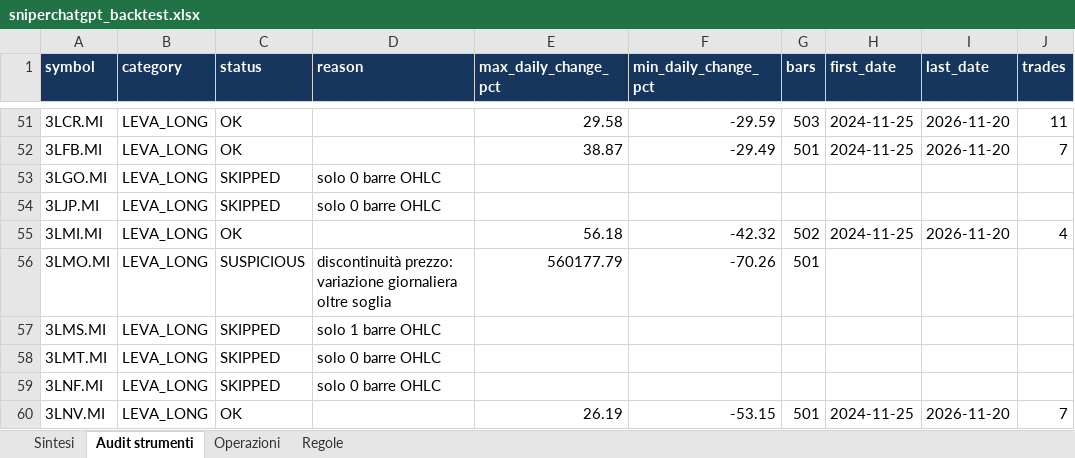
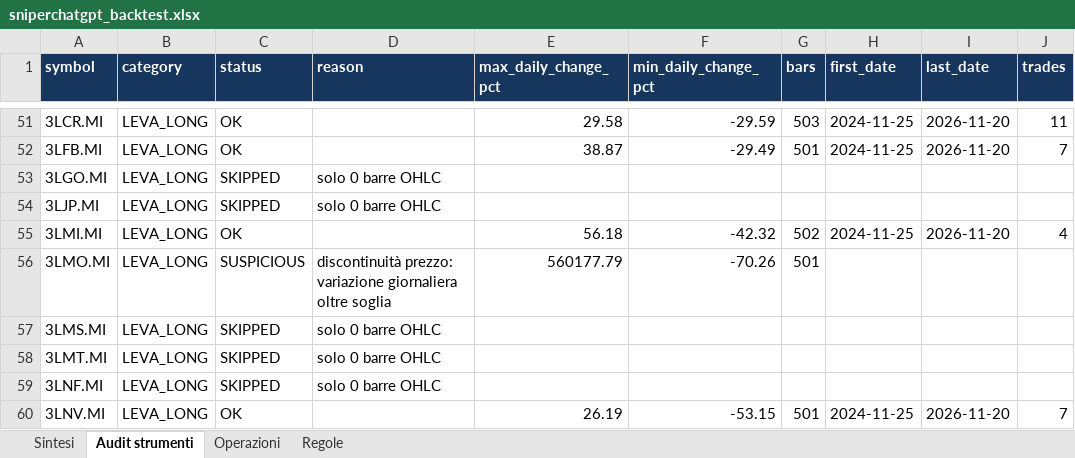
Before and after one commit to Giorgiogoldoni/sniperchatgpt, an Excel workbook: reports/sniperchatgpt_backtest.xlsx, sheet Audit strumenti, drawn as a sheet; only a part is shown, gaps mark what is left out; values as stored, in another font and other column widths than the file's, no borders; the diff names each change by its address in the sheet, - before the commit and + after, or states it on an @@ line.

Commit message:
reports: refresh historical backtest

```diff
--- a/reports/sniperchatgpt_backtest.xlsx (sheet Audit strumenti)
+++ b/reports/sniperchatgpt_backtest.xlsx (sheet Audit strumenti)
-D57 (reason): solo 1 barre OHLC
+D57 (reason): solo 0 barre OHLC
```
Also changed, not shown: sheet Sintesi, 3 other files.
